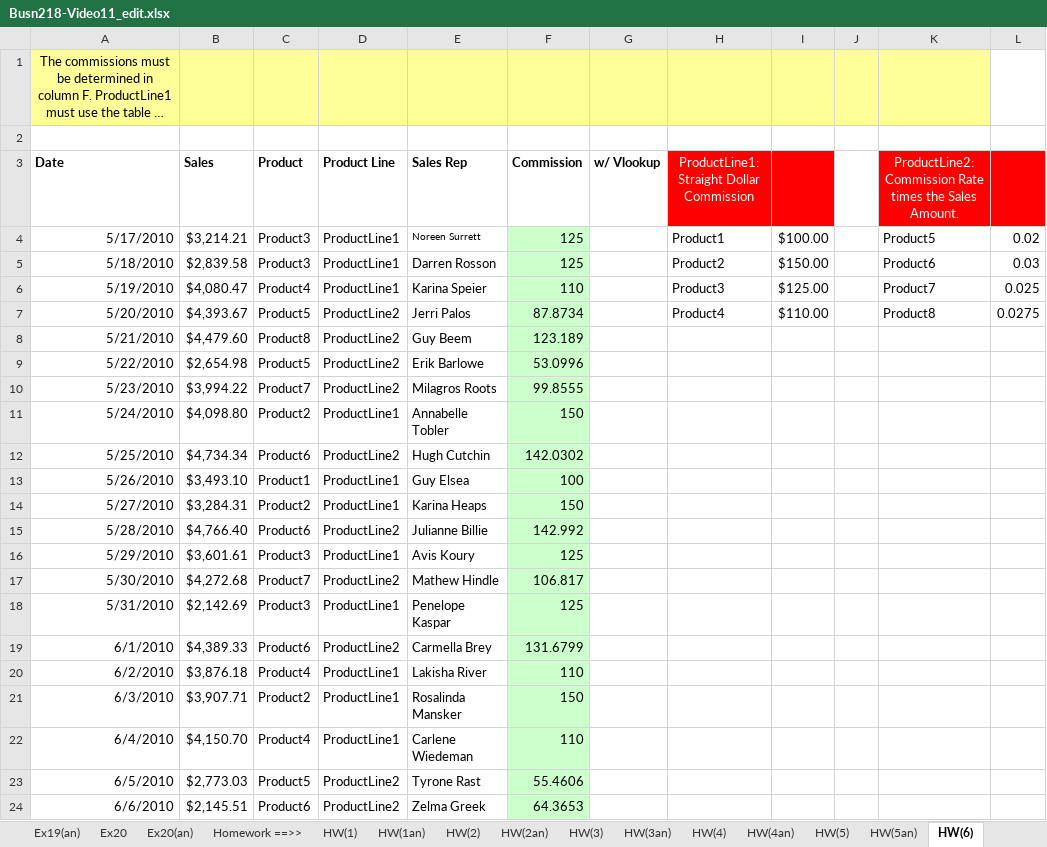
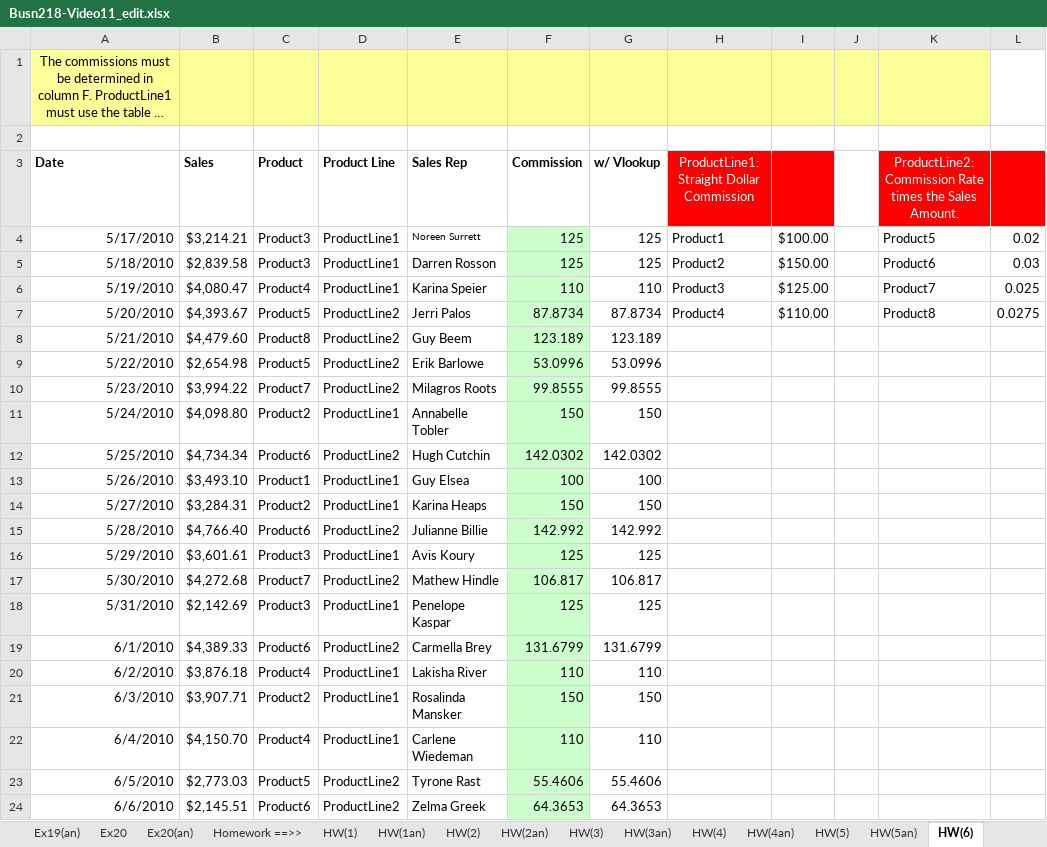
Before and after one commit to Carlene/excel-busn218, an Excel workbook: Busn218-Video11_edit.xlsx, sheet HW(6), drawn as a sheet; long unchanged cells end in …; values as stored, in another font and other column widths than the file's, no borders; the diff names each change by its address in the sheet, - before the commit and + after, or states it on an @@ line.

```diff
--- a/Busn218-Video11_edit.xlsx (sheet HW(6))
+++ b/Busn218-Video11_edit.xlsx (sheet HW(6))
-G4:G5 (w/ Vlookup): (empty)
+G4:G5 (w/ Vlookup): 125
-G6 (w/ Vlookup): (empty)
+G6 (w/ Vlookup): 110
-G7 (w/ Vlookup): (empty)
+G7 (w/ Vlookup): 87.8734
-G8 (w/ Vlookup): (empty)
+G8 (w/ Vlookup): 123.189
-G9 (w/ Vlookup): (empty)
+G9 (w/ Vlookup): 53.0996
-G10 (w/ Vlookup): (empty)
+G10 (w/ Vlookup): 99.8555
-G11 (w/ Vlookup): (empty)
+G11 (w/ Vlookup): 150
-G12 (w/ Vlookup): (empty)
+G12 (w/ Vlookup): 142.0302
-G13 (w/ Vlookup): (empty)
+G13 (w/ Vlookup): 100
-G14 (w/ Vlookup): (empty)
+G14 (w/ Vlookup): 150
-G15 (w/ Vlookup): (empty)
+G15 (w/ Vlookup): 142.992
-G16 (w/ Vlookup): (empty)
+G16 (w/ Vlookup): 125
-G17 (w/ Vlookup): (empty)
+G17 (w/ Vlookup): 106.817
-G18 (w/ Vlookup): (empty)
+G18 (w/ Vlookup): 125
-G19 (w/ Vlookup): (empty)
+G19 (w/ Vlookup): 131.6799
-G20 (w/ Vlookup): (empty)
+G20 (w/ Vlookup): 110
-G21 (w/ Vlookup): (empty)
+G21 (w/ Vlookup): 150
-G22 (w/ Vlookup): (empty)
+G22 (w/ Vlookup): 110
-G23 (w/ Vlookup): (empty)
+G23 (w/ Vlookup): 55.4606
-G24 (w/ Vlookup): (empty)
+G24 (w/ Vlookup): 64.3653
```
Also changed, not shown: sheet HW(7), sheet HW(2), sheet HW(2an).
